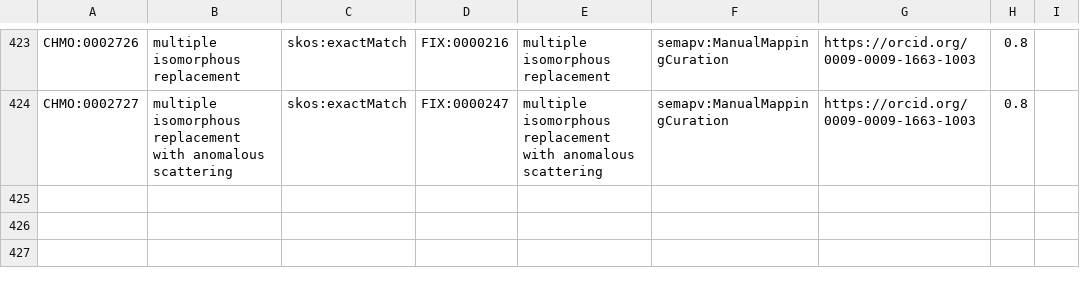
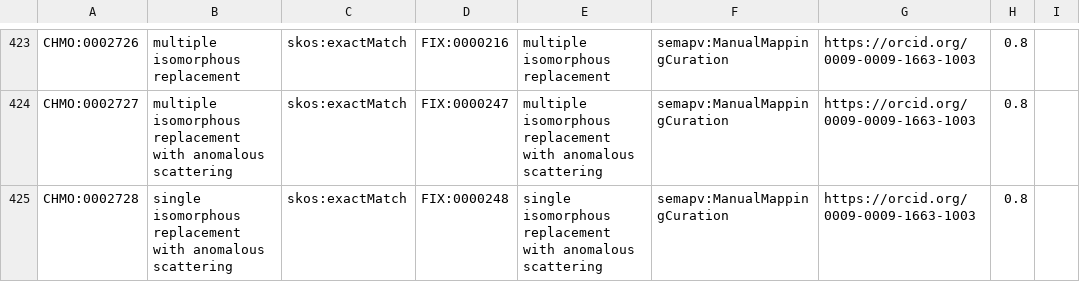
Before and after one commit to NFDI4Chem/rsc-cmo, a TSV file: src/mappings/fix-mappings.tsv, drawn as a sheet; only a part is shown, gaps mark what is left out.

Commit message:
Added CHMO:0002728 to fix mapping

```diff
--- a/src/mappings/fix-mappings.tsv
+++ b/src/mappings/fix-mappings.tsv
@@ -424 +424,2 @@ CHMO:0002726	multiple isomorphous replacement	skos:exactMatch	FIX:0000216	multip
 CHMO:0002727	multiple isomorphous replacement with anomalous scattering	skos:exactMatch	FIX:0000247	multiple isomorphous replacement with anomalous scattering	semapv:ManualMappingCuration	https://orcid.org/0009-0009-1663-1003	0.8
+CHMO:0002728	single isomorphous replacement with anomalous scattering	skos:exactMatch	FIX:0000248	single isomorphous replacement with anomalous scattering	semapv:ManualMappingCuration	https://orcid.org/0009-0009-1663-1003	0.8
```
